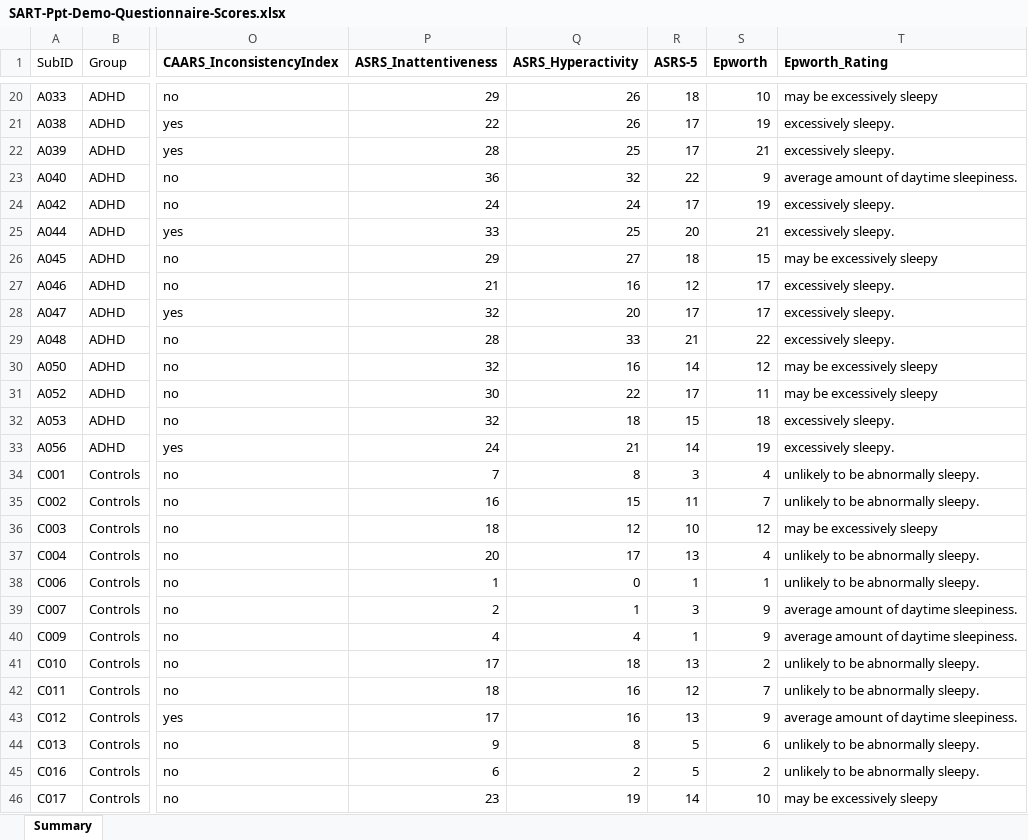
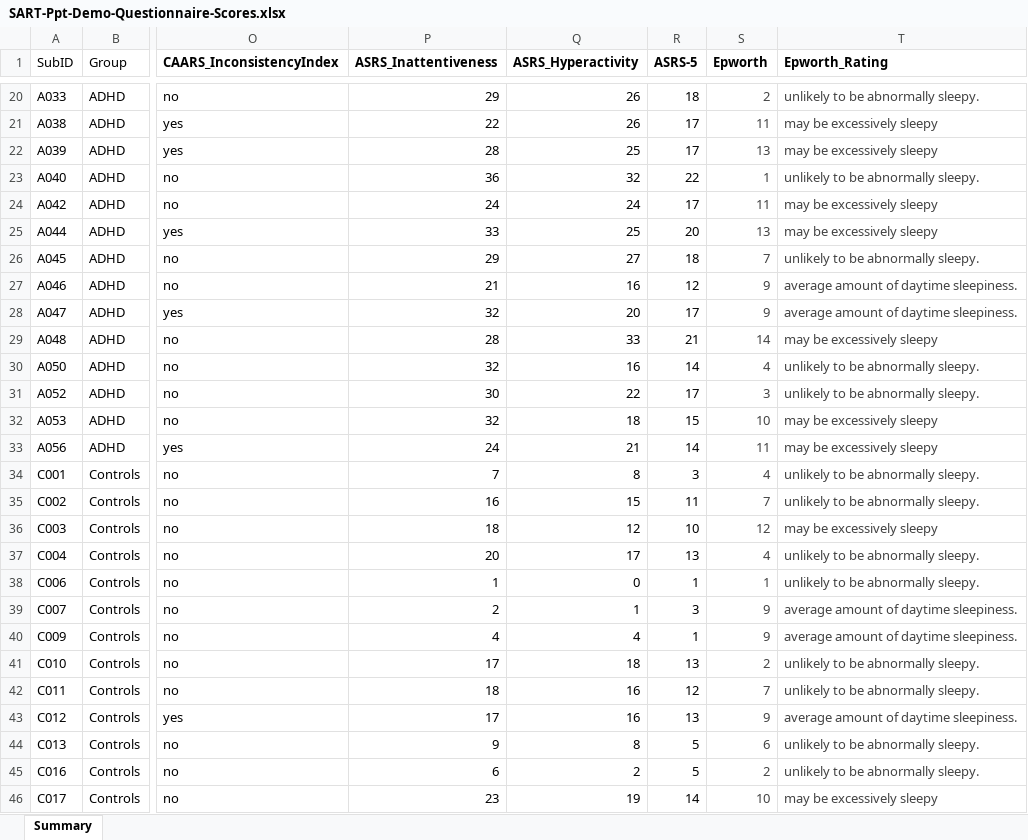
Before and after one commit to elaine18rose/MWMB_ADHD, an Excel workbook: tables/SART-Ppt-Demo-Questionnaire-Scores.xlsx, sheet Summary, drawn as a sheet; only a part is shown, gaps mark what is left out; values as stored, in another font and other column widths than the file's, no borders; conditional formats and table styles not drawn; the diff covers the shown part only; the diff names each change by its address in the sheet, - before the commit and + after, or states it on an @@ line.

```diff
--- a/tables/SART-Ppt-Demo-Questionnaire-Scores.xlsx (sheet Summary)
+++ b/tables/SART-Ppt-Demo-Questionnaire-Scores.xlsx (sheet Summary)
-S20:T46 text colour: black
+S20:T46 text colour: #434343
-S20 (Epworth): 10
+S20 (Epworth): 2
-T20 (Epworth_Rating): may be excessively sleepy
+T20 (Epworth_Rating): unlikely to be abnormally sleepy.
-S21 (Epworth): 19
+S21 (Epworth): 11
-T21:T22 (Epworth_Rating): excessively sleepy.
+T21:T22 (Epworth_Rating): may be excessively sleepy
-S22 (Epworth): 21
+S22 (Epworth): 13
-S23 (Epworth): 9
+S23 (Epworth): 1
-T23 (Epworth_Rating): average amount of daytime sleepiness.
+T23 (Epworth_Rating): unlikely to be abnormally sleepy.
-S24 (Epworth): 19
+S24 (Epworth): 11
-T24:T25 (Epworth_Rating): excessively sleepy.
+T24:T25 (Epworth_Rating): may be excessively sleepy
-S25 (Epworth): 21
+S25 (Epworth): 13
-S26 (Epworth): 15
+S26 (Epworth): 7
-T26 (Epworth_Rating): may be excessively sleepy
+T26 (Epworth_Rating): unlikely to be abnormally sleepy.
-S27:S28 (Epworth): 17
+S27:S28 (Epworth): 9
-T27:T28 (Epworth_Rating): excessively sleepy.
+T27:T28 (Epworth_Rating): average amount of daytime sleepiness.
-S29 (Epworth): 22
+S29 (Epworth): 14
-T29 (Epworth_Rating): excessively sleepy.
+T29 (Epworth_Rating): may be excessively sleepy
-S30 (Epworth): 12
+S30 (Epworth): 4
-T30:T31 (Epworth_Rating): may be excessively sleepy
+T30:T31 (Epworth_Rating): unlikely to be abnormally sleepy.
-S31 (Epworth): 11
+S31 (Epworth): 3
-S32 (Epworth): 18
+S32 (Epworth): 10
-T32:T33 (Epworth_Rating): excessively sleepy.
+T32:T33 (Epworth_Rating): may be excessively sleepy
-S33 (Epworth): 19
+S33 (Epworth): 11
```
Also changed, not shown: 34 edited cells and cell formats elsewhere in this sheet, formulas that keep their value, 11 other files.
